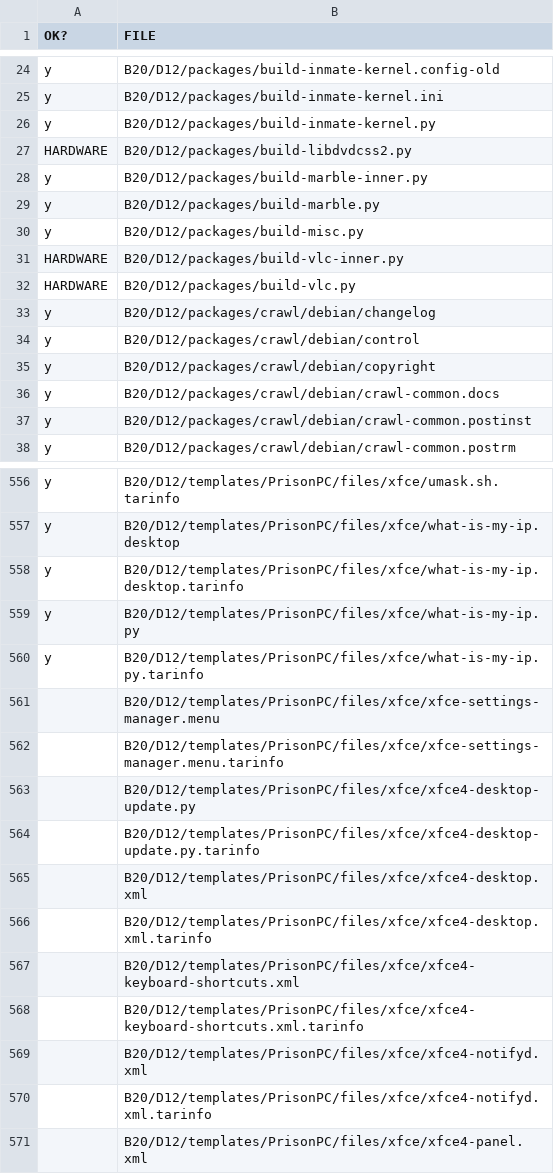
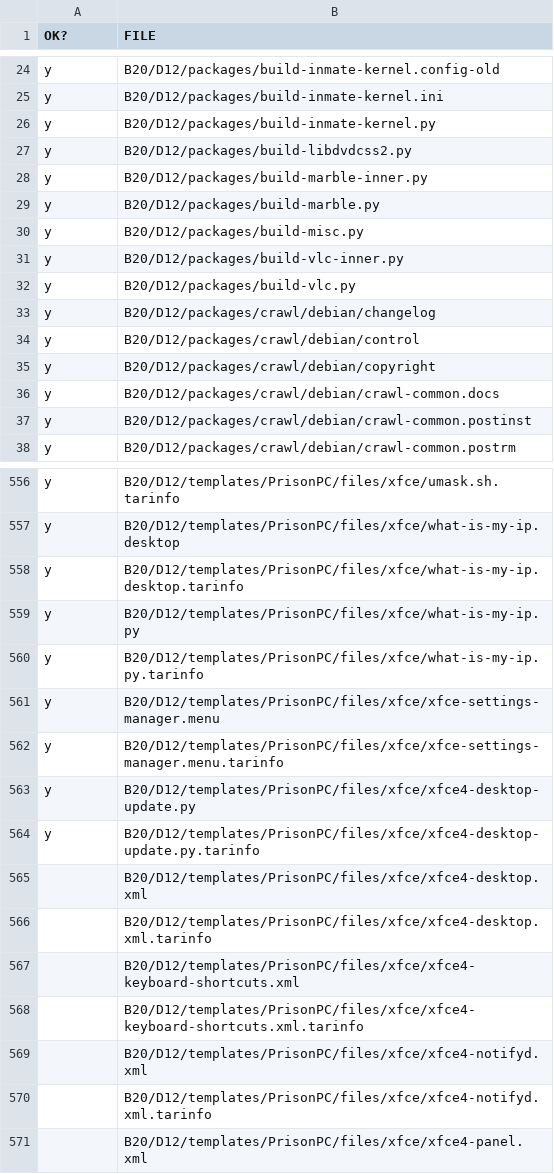
Before and after one commit to cyberitsolutions/bootstrap2020, a CSV file: doc/SANITY-CHECK-EVERY-FILE.csv, drawn as a sheet; only a part is shown, gaps mark what is left out; the diff covers the shown part only.

```diff
--- a/doc/SANITY-CHECK-EVERY-FILE.csv
+++ b/doc/SANITY-CHECK-EVERY-FILE.csv
@@ -26,3 +26,3 @@ y,B20/D12/packages/build-inmate-kernel.ini
 y,B20/D12/packages/build-inmate-kernel.py
-HARDWARE,B20/D12/packages/build-libdvdcss2.py
+y,B20/D12/packages/build-libdvdcss2.py
 y,B20/D12/packages/build-marble-inner.py
@@ -30,4 +30,4 @@ y,B20/D12/packages/build-marble.py
 y,B20/D12/packages/build-misc.py
-HARDWARE,B20/D12/packages/build-vlc-inner.py
-HARDWARE,B20/D12/packages/build-vlc.py
+y,B20/D12/packages/build-vlc-inner.py
+y,B20/D12/packages/build-vlc.py
 y,B20/D12/packages/crawl/debian/changelog
@@ -560,6 +560,6 @@ y,B20/D12/templates/PrisonPC/files/xfce/what-is-my-ip.py
 y,B20/D12/templates/PrisonPC/files/xfce/what-is-my-ip.py.tarinfo
-,B20/D12/templates/PrisonPC/files/xfce/xfce-settings-manager.menu
-,B20/D12/templates/PrisonPC/files/xfce/xfce-settings-manager.menu.tarinfo
-,B20/D12/templates/PrisonPC/files/xfce/xfce4-desktop-update.py
-,B20/D12/templates/PrisonPC/files/xfce/xfce4-desktop-update.py.tarinfo
+y,B20/D12/templates/PrisonPC/files/xfce/xfce-settings-manager.menu
+y,B20/D12/templates/PrisonPC/files/xfce/xfce-settings-manager.menu.tarinfo
+y,B20/D12/templates/PrisonPC/files/xfce/xfce4-desktop-update.py
+y,B20/D12/templates/PrisonPC/files/xfce/xfce4-desktop-update.py.tarinfo
 ,B20/D12/templates/PrisonPC/files/xfce/xfce4-desktop.xml
```
Also changed, not shown: 19 edited cells elsewhere in this file.
